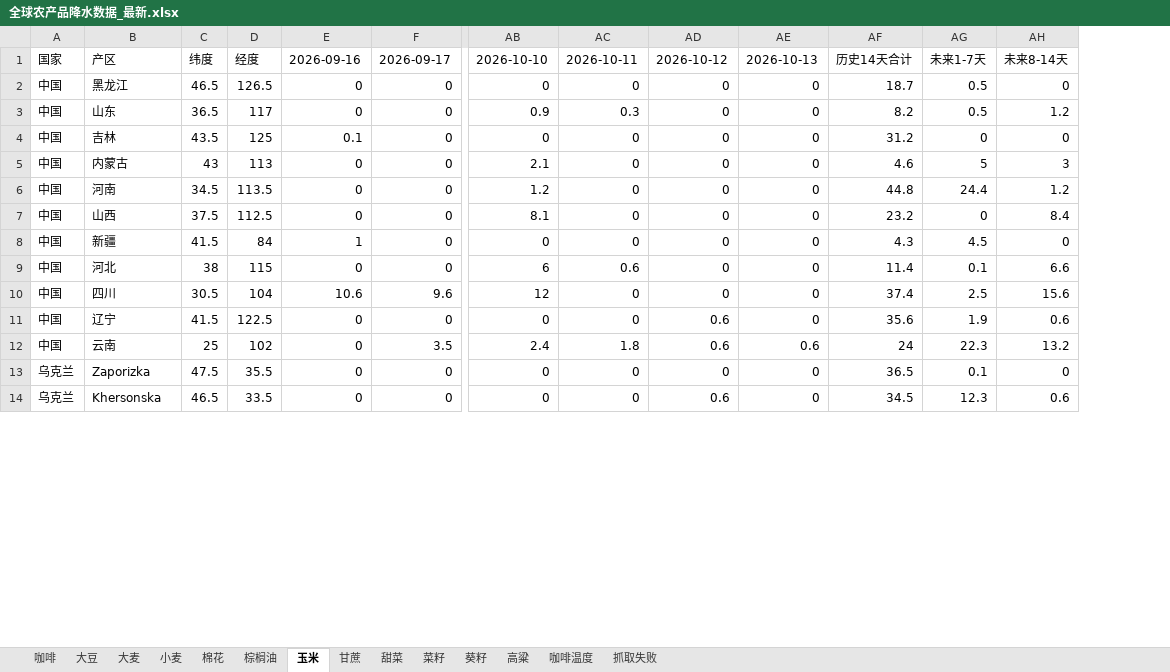
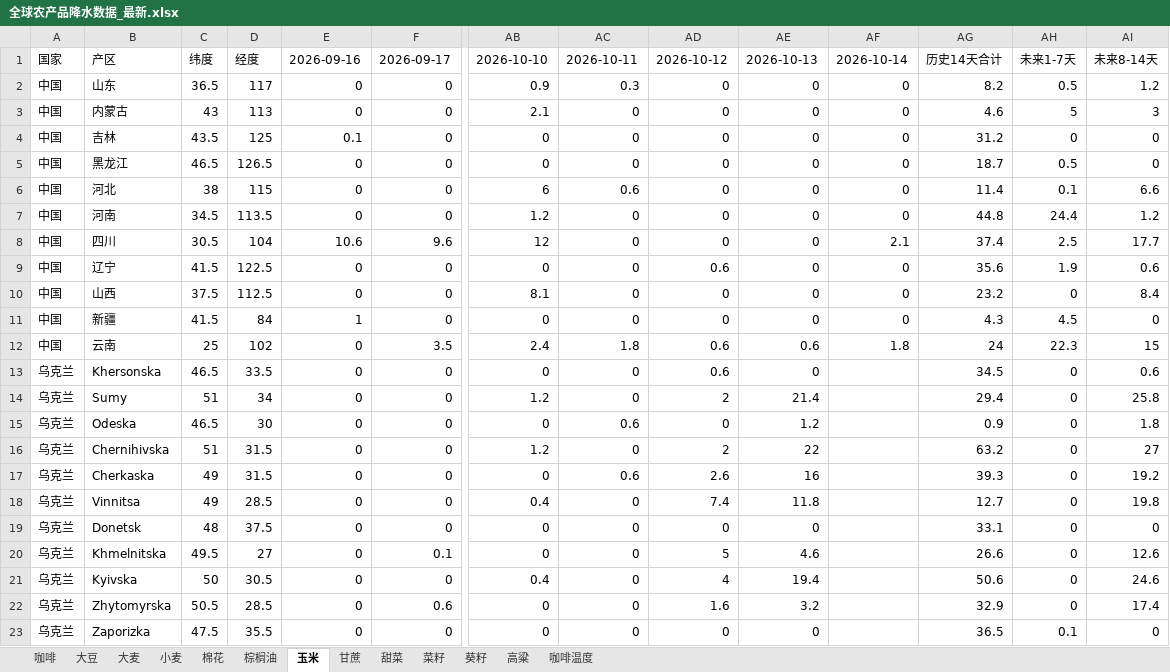
Before and after one commit to 2368846312-oss/ag-weather, an Excel workbook: 全球农产品降水数据_最新.xlsx, sheet 玉米, drawn as a sheet; only a part is shown, gaps mark what is left out; values as stored, in another font and other column widths than the file's, no cell formats; removed rows and columns are numbered as before the commit, all else as after; rows hold the shown columns only; the diff covers the shown part only; the diff names each change by its address in the sheet, - before the commit and + after, or states it on an @@ line.

```diff
--- a/全球农产品降水数据_最新.xlsx (sheet 玉米)
+++ b/全球农产品降水数据_最新.xlsx (sheet 玉米)
-sheet tab: 抓取失败
+column AF, row 1: 2026-10-14; row 5: 0; row 7: 0; rows 10-12: 0 | 0 | 1.8
@@ row 3 moved to row 2: 中国 @@
@@ row 5 moved to row 3: 中国 @@
@@ row 9 moved to row 6: 中国 @@
+row 8: 中国 | 四川 | 30.5 | 104 | 10.6 | 9.6 | 12 | 0 | 0 | 0 | 2.1 | 37.4 | 2.5 | 17.7
@@ row 11 moved to row 9: 中国 @@
-row 10: 中国 | 四川 | 30.5 | 104 | 10.6 | 9.6 | 12 | 0 | 0 | 0 | 37.4 | 2.5 | 15.6
-AI12: 13.2
+AI12: 15
+row 13: 乌克兰 | Khersonska | 46.5 | 33.5 | 0 | 0 | 0 | 0 | 0.6 | 0 |  | 34.5 | 0 | 0.6
+row 14: 乌克兰 | Sumy | 51 | 34 | 0 | 0 | 1.2 | 0 | 2 | 21.4 |  | 29.4 | 0 | 25.8
+row 15: 乌克兰 | Odeska | 46.5 | 30 | 0 | 0 | 0 | 0.6 | 0 | 1.2 |  | 0.9 | 0 | 1.8
+row 16: 乌克兰 | Chernihivska | 51 | 31.5 | 0 | 0 | 1.2 | 0 | 2 | 22 |  | 63.2 | 0 | 27
+row 17: 乌克兰 | Cherkaska | 49 | 31.5 | 0 | 0 | 0 | 0.6 | 2.6 | 16 |  | 39.3 | 0 | 19.2
+row 18: 乌克兰 | Vinnitsa | 49 | 28.5 | 0 | 0 | 0.4 | 0 | 7.4 | 11.8 |  | 12.7 | 0 | 19.8
+row 19: 乌克兰 | Donetsk | 48 | 37.5 | 0 | 0 | 0 | 0 | 0 | 0 |  | 33.1 | 0 | 0
+row 20: 乌克兰 | Khmelnitska | 49.5 | 27 | 0 | 0.1 | 0 | 0 | 5 | 4.6 |  | 26.6 | 0 | 12.6
+row 21: 乌克兰 | Kyivska | 50 | 30.5 | 0 | 0 | 0.4 | 0 | 4 | 19.4 |  | 50.6 | 0 | 24.6
+row 22: 乌克兰 | Zhytomyrska | 50.5 | 28.5 | 0 | 0.6 | 0 | 0 | 1.6 | 3.2 |  | 32.9 | 0 | 17.4
-row 14: 乌克兰 | Khersonska | 46.5 | 33.5 | 0 | 0 | 0 | 0 | 0.6 | 0 | 34.5 | 12.3 | 0.6
```
Also changed, not shown: 4 added rows, 13 removed rows, 5 moved rows and 90 edited cells elsewhere in this sheet, sheet 葵籽, sheet 小麦, sheet 菜籽, sheet 大豆, sheet 大麦, sheet 咖啡温度, 6 more sheets, cell formats, VHI_Data/VHI_最近6周汇总.xlsx.
